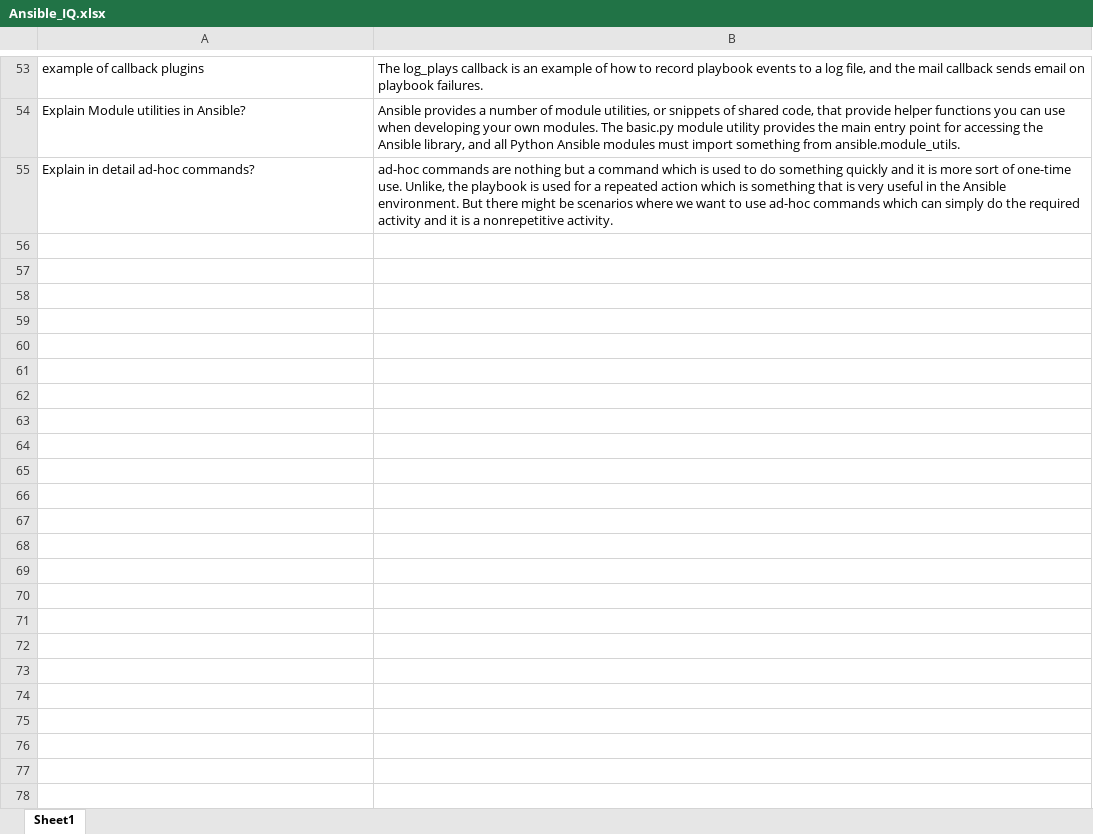
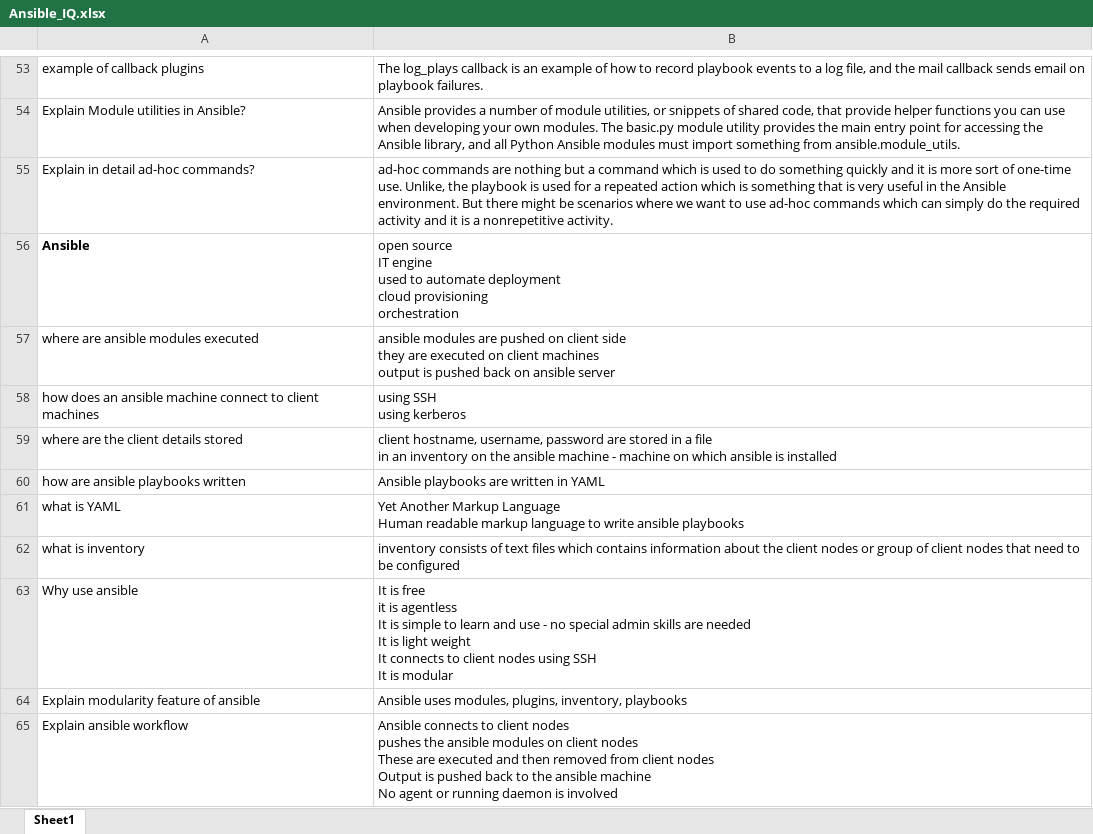
Before and after one commit to hemlata127/hemalata_choudhary, an Excel workbook: Backup/INTERVIEW_QUESTIONS/Ansible_IQ.xlsx, sheet Sheet1, drawn as a sheet; only a part is shown, gaps mark what is left out; values as stored, in another font and other column widths than the file's, no borders; ↵ is a line break in a cell; the diff covers the shown part only; the diff names each change by its address in the sheet, - before the commit and + after, or states it on an @@ line.

```diff
--- a/Backup/INTERVIEW_QUESTIONS/Ansible_IQ.xlsx (sheet Sheet1)
+++ b/Backup/INTERVIEW_QUESTIONS/Ansible_IQ.xlsx (sheet Sheet1)
+row 56: Ansible | open source ↵ IT engine ↵ used to automate deployment ↵ cloud provisioning ↵ orchestration
+row 57: where are ansible modules executed | ansible modules are pushed on client side ↵ they are executed on client machines ↵ output is pushed back on ansible server
+row 58: how does an ansible machine connect to client machines | using SSH ↵ using kerberos
+row 59: where are the client details stored | client hostname, username, password are stored in a file ↵ in an inventory on the ansible machine - machine on which ansible is installed
+row 60: how are ansible playbooks written | Ansible playbooks are written in YAML
+row 61: what is YAML | Yet Another Markup Language ↵ Human readable markup language to write ansible playbooks
+row 62: what is inventory | inventory consists of text files which contains information about the client nodes or group of client nodes that need to be configured
+row 63: Why use ansible | It is free ↵ it is agentless ↵ It is simple to learn and use - no special admin skills are needed ↵ It is light weight ↵ It connects to client nodes using SSH ↵ It is modular
+row 64: Explain modularity feature of ansible | Ansible uses modules, plugins, inventory, playbooks
+row 65: Explain ansible workflow | Ansible connects to client nodes ↵ pushes the ansible modules on client nodes ↵ These are executed and then removed from client nodes ↵ Output is pushed back to the ansible machine ↵ No agent or running daemon is involved
```
Also changed, not shown: 36 added rows elsewhere in this sheet, Backup/INTERVIEW_QUESTIONS/Python_IQ.xlsx, 39 other files.
